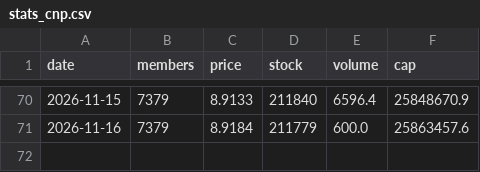
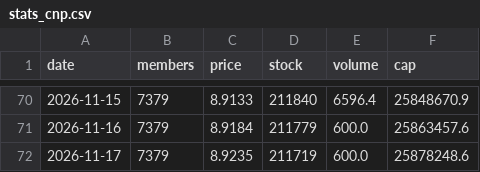
Before and after one commit to nao70chliholic/oridhi_dailicounter, a CSV file: stats_cnp.csv, drawn as a sheet; only a part is shown, gaps mark what is left out.

```diff
--- a/stats_cnp.csv
+++ b/stats_cnp.csv
@@ -71 +71,2 @@ date,members,price,stock,volume,cap
 2026-11-16,7379,8.9184,211779,600.0,25863457.6
+2026-11-17,7379,8.9235,211719,600.0,25878248.6
```
